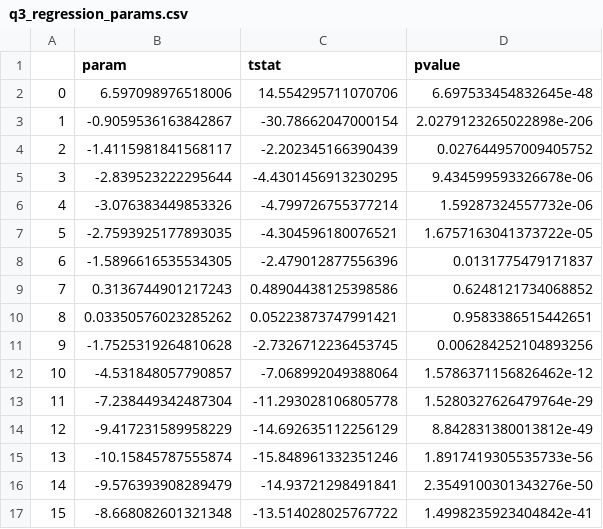
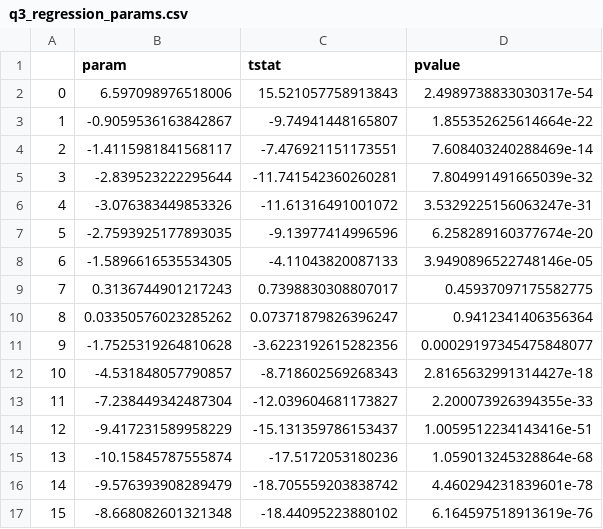
Before and after one commit to TimoJanssen1/power-coupling, a CSV file: results/tables/q3_regression_params.csv, drawn as a sheet; only a part is shown; the diff covers the shown part only.

```diff
--- a/results/tables/q3_regression_params.csv
+++ b/results/tables/q3_regression_params.csv
@@ -1,17 +1,17 @@
 ,param,tstat,pvalue
-0,6.597098976518006,14.554295711070706,6.697533454832645e-48
-1,-0.9059536163842867,-30.78662047000154,2.0279123265022898e-206
-2,-1.4115981841568117,-2.202345166390439,0.027644957009405752
-3,-2.839523222295644,-4.4301456913230295,9.434599593326678e-06
-4,-3.076383449853326,-4.799726755377214,1.59287324557732e-06
-5,-2.7593925177893035,-4.304596180076521,1.6757163041373722e-05
-6,-1.5896616535534305,-2.479012877556396,0.0131775479171837
-7,0.3136744901217243,0.48904438125398586,0.6248121734068852
-8,0.03350576023285262,0.05223873747991421,0.9583386515442651
-9,-1.7525319264810628,-2.7326712236453745,0.006284252104893256
-10,-4.531848057790857,-7.068992049388064,1.5786371156826462e-12
-11,-7.238449342487304,-11.293028106805778,1.5280327626479764e-29
-12,-9.417231589958229,-14.692635112256129,8.842831380013812e-49
-13,-10.15845787555874,-15.848961332351246,1.8917419305535733e-56
-14,-9.576393908289479,-14.93721298491841,2.3549100301343276e-50
-15,-8.668082601321348,-13.514028025767722,1.4998235923404842e-41
+0,6.597098976518006,15.521057758913843,2.4989738833030317e-54
+1,-0.9059536163842867,-9.74941448165807,1.855352625614664e-22
+2,-1.4115981841568117,-7.476921151173551,7.608403240288469e-14
+3,-2.839523222295644,-11.741542360260281,7.804991491665039e-32
+4,-3.076383449853326,-11.61316491001072,3.5329225156063247e-31
+5,-2.7593925177893035,-9.13977414996596,6.258289160377674e-20
+6,-1.5896616535534305,-4.11043820087133,3.9490896522748146e-05
+7,0.3136744901217243,0.7398830308807017,0.45937097175582775
+8,0.03350576023285262,0.07371879826396247,0.9412341406356364
+9,-1.7525319264810628,-3.6223192615282356,0.00029197345475848077
+10,-4.531848057790857,-8.718602569268343,2.8165632991314427e-18
+11,-7.238449342487304,-12.039604681173827,2.200073926394355e-33
+12,-9.417231589958229,-15.131359786153437,1.0059512234143416e-51
+13,-10.15845787555874,-17.5172053180236,1.059013245328864e-68
+14,-9.576393908289479,-18.705559203838742,4.460294231839601e-78
+15,-8.668082601321348,-18.44095223880102,6.164597518913619e-76
```
Also changed, not shown: 18 edited cells elsewhere in this file, results/q2_backtest_honest/tables/summary.csv, results/q3_battery/tables/annual_revenue.csv, 35 other files.
